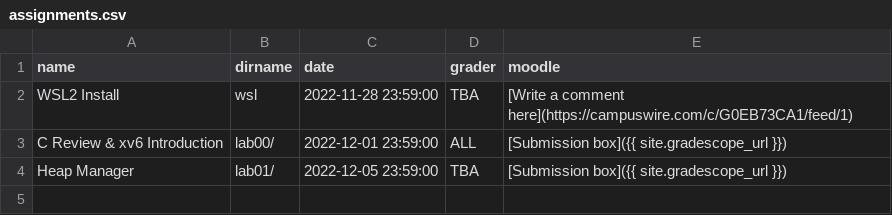
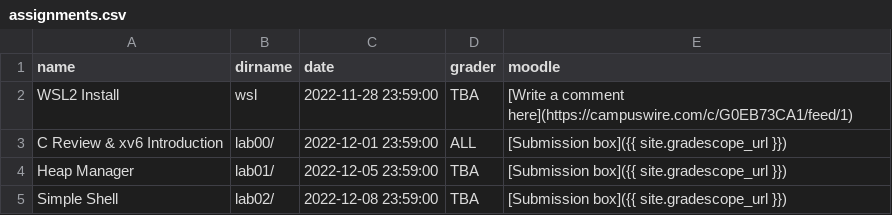
Before and after one commit to RHIT-CSSE/csse332, a CSV file: _data/assignments.csv, drawn as a sheet; the diff names each change by its address in the sheet, - before the commit and + after, or states it on an @@ line.

Commit message:
Added the next assignment for week 2

```diff
--- a/_data/assignments.csv
+++ b/_data/assignments.csv
+row 5: Simple Shell | lab02/ | 2022-12-08 23:59:00 | TBA | [Submission box]({{ site.gradescope_url }})
```
Also changed, not shown: 5 other files.
